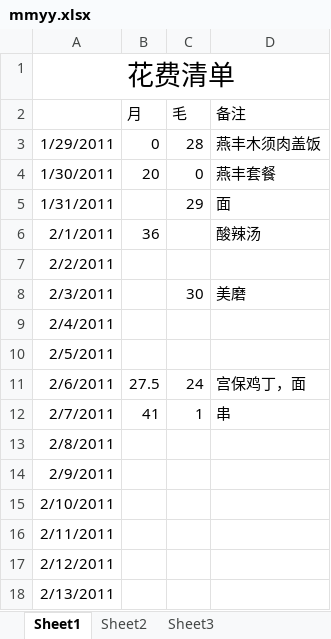
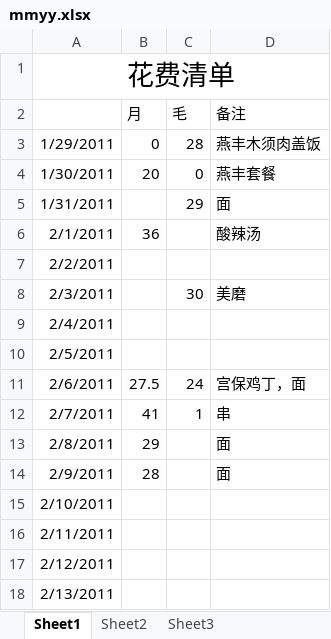
Before and after one commit to Vandread911/coocon-code, an Excel workbook: common/mmyy.xlsx, sheet Sheet1, drawn as a sheet; values as stored, in another font and other column widths than the file's, no borders; charts and pictures not drawn; the diff names each change by its address in the sheet, - before the commit and + after, or states it on an @@ line.

Commit message:
fileapi

```diff
--- a/common/mmyy.xlsx (sheet Sheet1)
+++ b/common/mmyy.xlsx (sheet Sheet1)
-B13 (月): (empty)
+B13 (月): 29
-D13:D14 (备注): (empty)
+D13:D14 (备注): 面
-B14 (月): (empty)
+B14 (月): 28
```
